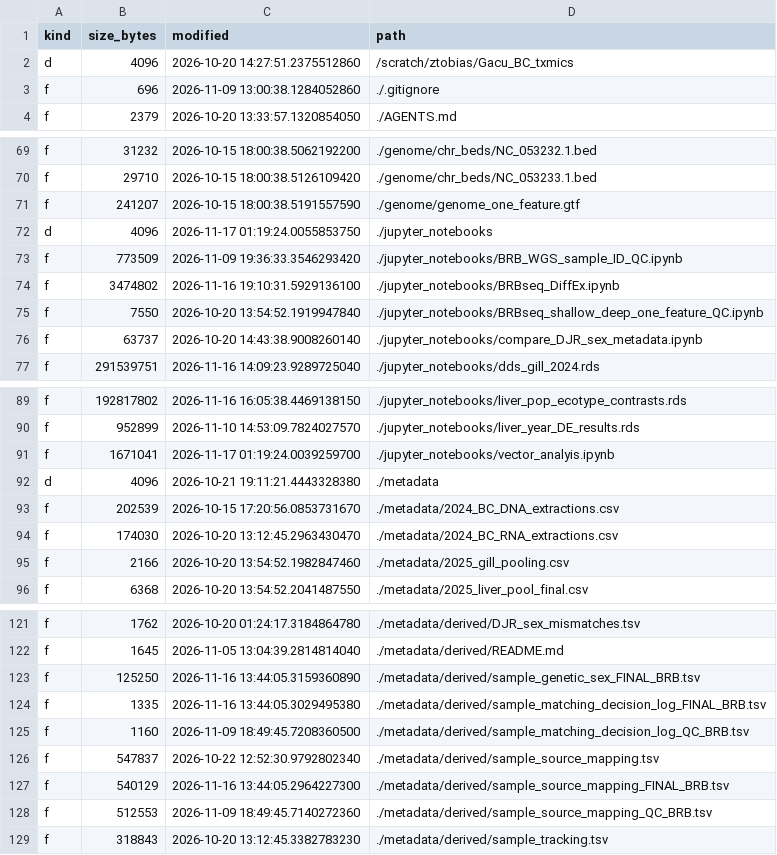
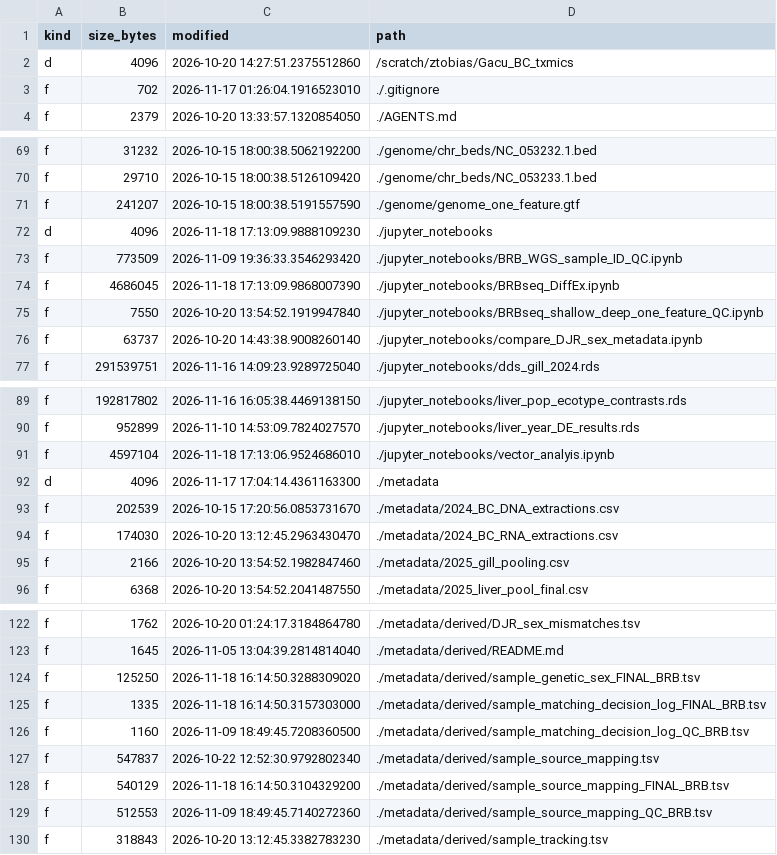
Before and after one commit to zactobias44/Gacu_BC_txmics, a TSV file: .codex_manifest/repo_manifest.tsv, drawn as a sheet; only a part is shown, gaps mark what is left out; the diff covers the shown part only.

```diff
--- a/.codex_manifest/repo_manifest.tsv
+++ b/.codex_manifest/repo_manifest.tsv
@@ -2,3 +2,3 @@ kind	size_bytes	modified	path
 d	4096	2026-10-20 14:27:51.2375512860	/scratch/ztobias/Gacu_BC_txmics
-f	696	2026-11-09 13:00:38.1284052860	./.gitignore
+f	702	2026-11-17 01:26:04.1916523010	./.gitignore
 f	2379	2026-10-20 13:33:57.1320854050	./AGENTS.md
@@ -71,5 +71,5 @@ f	29710	2026-10-15 18:00:38.5126109420	./genome/chr_beds/NC_053233.1.bed
 f	241207	2026-10-15 18:00:38.5191557590	./genome/genome_one_feature.gtf
-d	4096	2026-11-17 01:19:24.0055853750	./jupyter_notebooks
+d	4096	2026-11-18 17:13:09.9888109230	./jupyter_notebooks
 f	773509	2026-11-09 19:36:33.3546293420	./jupyter_notebooks/BRB_WGS_sample_ID_QC.ipynb
-f	3474802	2026-11-16 19:10:31.5929136100	./jupyter_notebooks/BRBseq_DiffEx.ipynb
+f	4686045	2026-11-18 17:13:09.9868007390	./jupyter_notebooks/BRBseq_DiffEx.ipynb
 f	7550	2026-10-20 13:54:52.1919947840	./jupyter_notebooks/BRBseq_shallow_deep_one_feature_QC.ipynb
@@ -90,4 +90,4 @@ f	192817802	2026-11-16 16:05:38.4469138150	./jupyter_notebooks/liver_pop_ecotype
 f	952899	2026-11-10 14:53:09.7824027570	./jupyter_notebooks/liver_year_DE_results.rds
-f	1671041	2026-11-17 01:19:24.0039259700	./jupyter_notebooks/vector_analyis.ipynb
-d	4096	2026-10-21 19:11:21.4443328380	./metadata
+f	4597104	2026-11-18 17:13:06.9524686010	./jupyter_notebooks/vector_analyis.ipynb
+d	4096	2026-11-17 17:04:14.4361163300	./metadata
 f	202539	2026-10-15 17:20:56.0853731670	./metadata/2024_BC_DNA_extractions.csv
@@ -122,7 +123,7 @@ f	1762	2026-10-20 01:24:17.3184864780	./metadata/derived/DJR_sex_mismatches.tsv
 f	1645	2026-11-05 13:04:39.2814814040	./metadata/derived/README.md
-f	125250	2026-11-16 13:44:05.3159360890	./metadata/derived/sample_genetic_sex_FINAL_BRB.tsv
-f	1335	2026-11-16 13:44:05.3029495380	./metadata/derived/sample_matching_decision_log_FINAL_BRB.tsv
+f	125250	2026-11-18 16:14:50.3288309020	./metadata/derived/sample_genetic_sex_FINAL_BRB.tsv
+f	1335	2026-11-18 16:14:50.3157303000	./metadata/derived/sample_matching_decision_log_FINAL_BRB.tsv
 f	1160	2026-11-09 18:49:45.7208360500	./metadata/derived/sample_matching_decision_log_QC_BRB.tsv
 f	547837	2026-10-22 12:52:30.9792802340	./metadata/derived/sample_source_mapping.tsv
-f	540129	2026-11-16 13:44:05.2964227300	./metadata/derived/sample_source_mapping_FINAL_BRB.tsv
+f	540129	2026-11-18 16:14:50.3104329200	./metadata/derived/sample_source_mapping_FINAL_BRB.tsv
 f	512553	2026-11-09 18:49:45.7140272360	./metadata/derived/sample_source_mapping_QC_BRB.tsv
```
Also changed, not shown: 1 added row, 21 removed rows and 20 edited cells elsewhere in this file, 5 other files.
